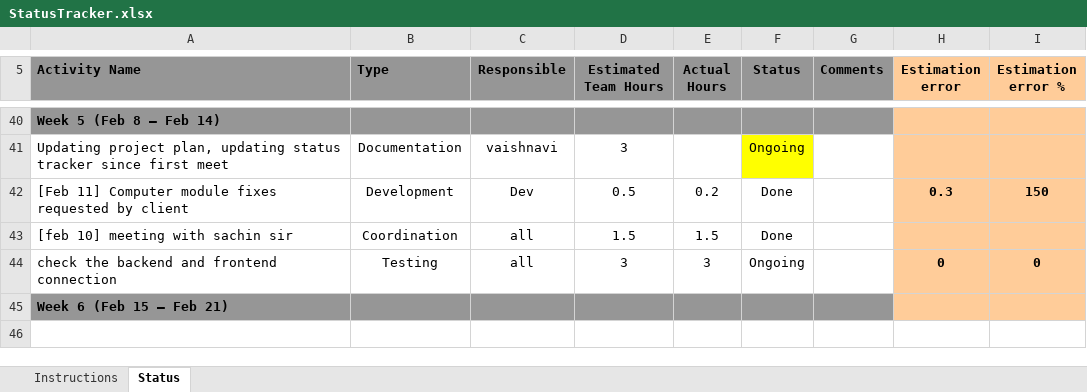
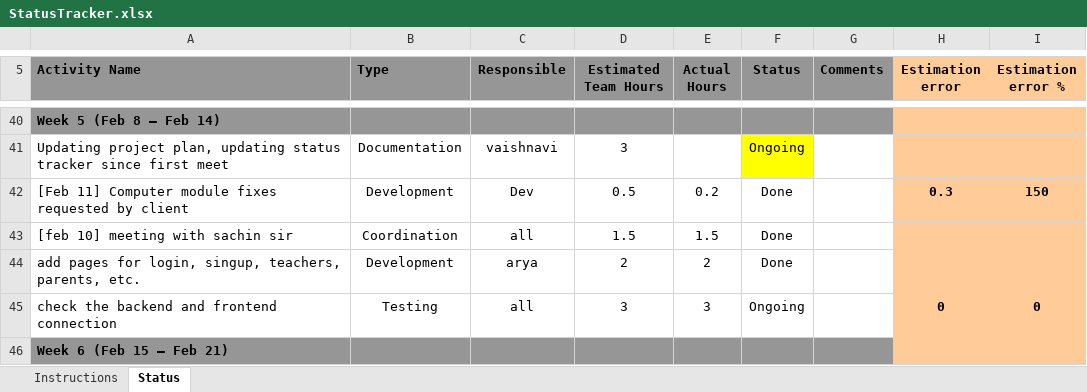
Before and after one commit to aryamirani/dass_shankar, an Excel workbook: docs/StatusTracker.xlsx, sheet Status, drawn as a sheet; only a part is shown, gaps mark what is left out; values as stored, in another font and other column widths than the file's, no borders; conditional formats not drawn; the diff names each change by its address in the sheet, - before the commit and + after, or states it on an @@ line.

Commit message:
status tracker update

```diff
--- a/docs/StatusTracker.xlsx (sheet Status)
+++ b/docs/StatusTracker.xlsx (sheet Status)
+row 44: add pages for login, singup, teachers, parents, etc. | Development | arya | 2 | 2 | Done
```
